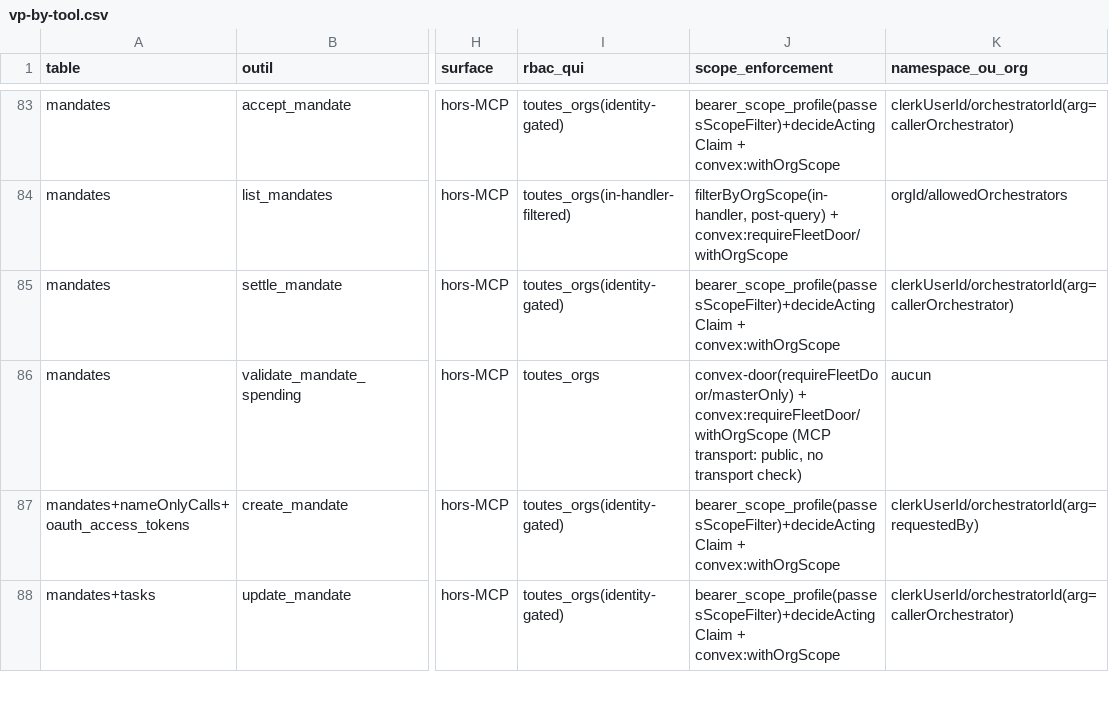
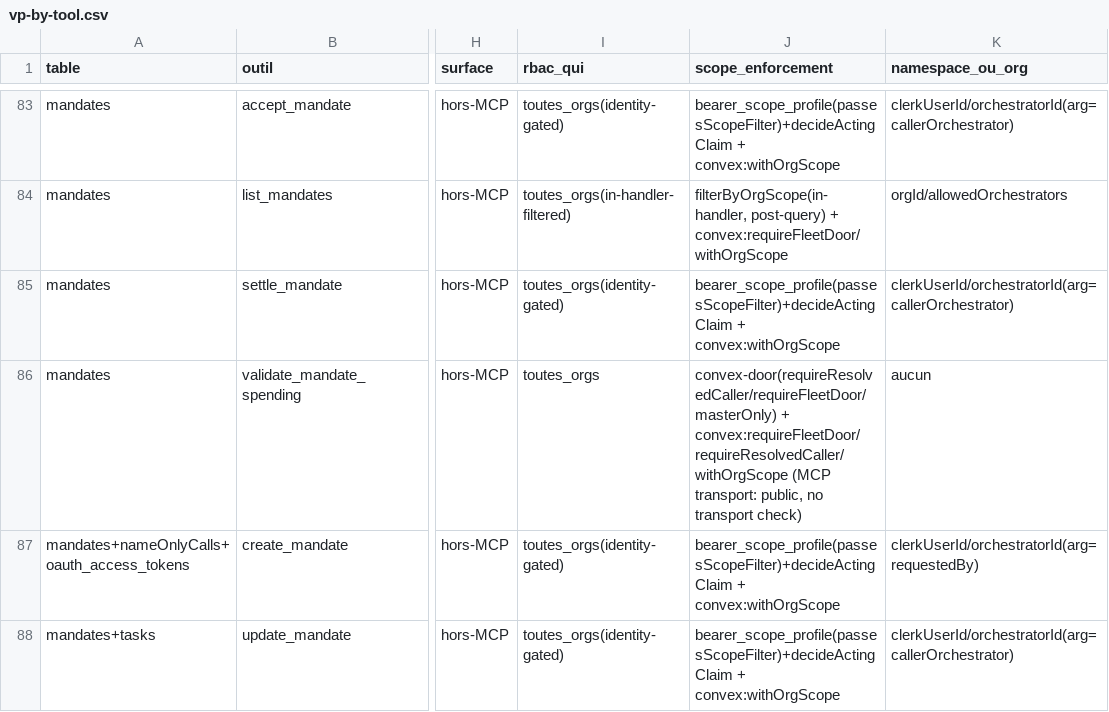
Before and after one commit to vantageos-agency/vantage-peers, a CSV file: .backend-doctor/vp-by-tool.csv, drawn as a sheet; only a part is shown, gaps mark what is left out; the diff names each change by its address in the sheet, - before the commit and + after, or states it on an @@ line.

Commit message:
test(oracle): regenerate vp-by-tool for the shared refusal; the ABSENT mutant strips both gates (task k17e1twdq22k9311yygkfgx9d58hcsws)

```diff
--- a/.backend-doctor/vp-by-tool.csv
+++ b/.backend-doctor/vp-by-tool.csv
-J86 (scope_enforcement): convex-door(requireFleetDoor/masterOnly) + convex:requireFleetDoor/withOrgScope (MCP transport:…
+J86 (scope_enforcement): convex-door(requireResolvedCaller/requireFleetDoor/masterOnly) + convex:requireFleetDoor/requireResolvedCaller/withOrgScope (MCP transport:…
```
Also changed, not shown: 1 other file.
